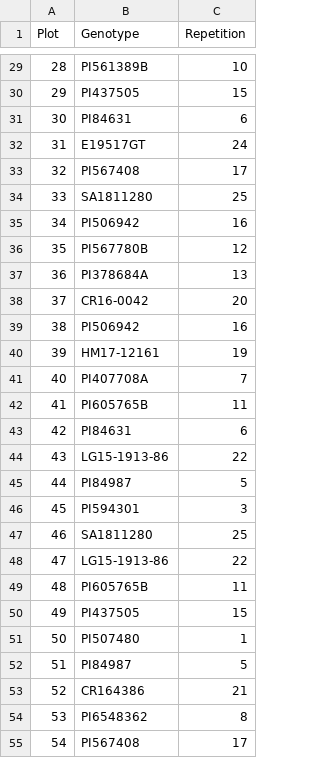
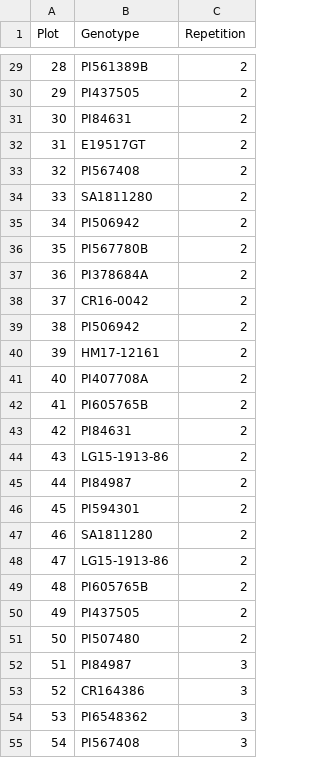
Before and after one commit to DS4Ag/AgTC, a CSV file: input/base_template_example.csv, drawn as a sheet; only a part is shown, gaps mark what is left out; the diff covers the shown part only.

```diff
--- a/input/base_template_example.csv
+++ b/input/base_template_example.csv
@@ -29,27 +29,27 @@ Plot,Genotype,Repetition
-28,PI561389B,10
-29,PI437505,15
-30,PI84631,6
-31,E19517GT,24
-32,PI567408,17
-33,SA1811280,25
-34,PI506942,16
-35,PI567780B,12
-36,PI378684A,13
-37,CR16-0042,20
-38,PI506942,16
-39,HM17-12161,19
-40,PI407708A,7
-41,PI605765B,11
-42,PI84631,6
-43,LG15-1913-86,22
-44,PI84987,5
-45,PI594301,3
-46,SA1811280,25
-47,LG15-1913-86,22
-48,PI605765B,11
-49,PI437505,15
-50,PI507480,1
-51,PI84987,5
-52,CR164386,21
-53,PI6548362,8
-54,PI567408,17
+28,PI561389B,2
+29,PI437505,2
+30,PI84631,2
+31,E19517GT,2
+32,PI567408,2
+33,SA1811280,2
+34,PI506942,2
+35,PI567780B,2
+36,PI378684A,2
+37,CR16-0042,2
+38,PI506942,2
+39,HM17-12161,2
+40,PI407708A,2
+41,PI605765B,2
+42,PI84631,2
+43,LG15-1913-86,2
+44,PI84987,2
+45,PI594301,2
+46,SA1811280,2
+47,LG15-1913-86,2
+48,PI605765B,2
+49,PI437505,2
+50,PI507480,2
+51,PI84987,3
+52,CR164386,3
+53,PI6548362,3
+54,PI567408,3
```
Also changed, not shown: 46 edited cells elsewhere in this file, 5 other files.
